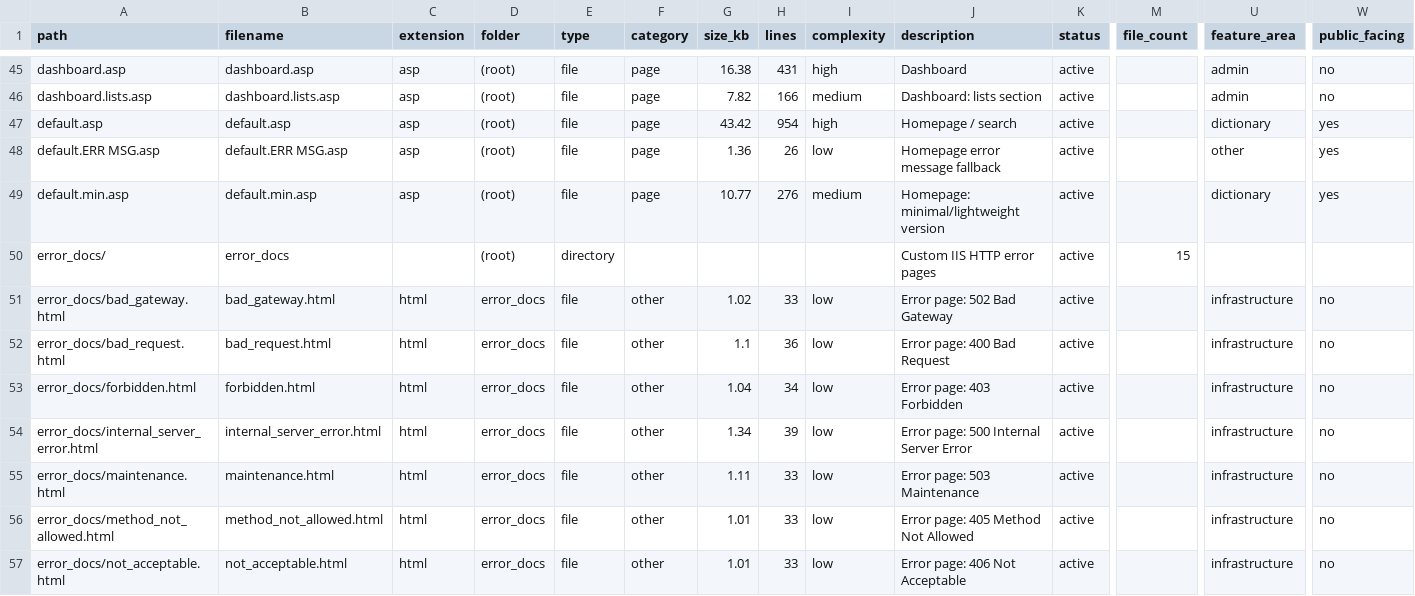
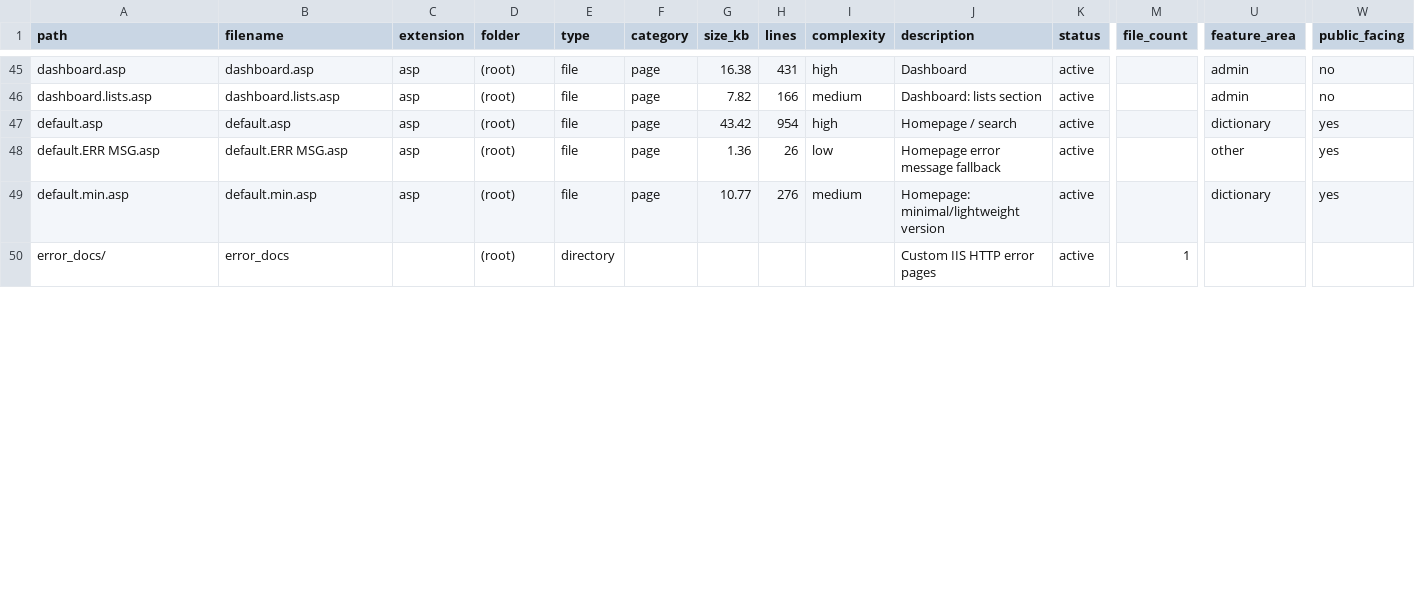
Before and after one commit to madrasafree/spoken-arabic-dictionary, a CSV file: docs/file-inventory.csv, drawn as a sheet; only a part is shown, gaps mark what is left out; rows hold the shown columns only; the diff covers the shown part only; the diff names each change by its address in the sheet, - before the commit and + after, or states it on an @@ line.

```diff
--- a/docs/file-inventory.csv
+++ b/docs/file-inventory.csv
-M50 (file_count): 15
+M50 (file_count): 1
-row 51: error_docs/bad_gateway.html | bad_gateway.html | html | error_docs | file | other | 1.02 | 33 | low | Error page: 502 Bad Gateway | active |  | infrastructure | no
-row 52: error_docs/bad_request.html | bad_request.html | html | error_docs | file | other | 1.1 | 36 | low | Error page: 400 Bad Request | active |  | infrastructure | no
-row 53: error_docs/forbidden.html | forbidden.html | html | error_docs | file | other | 1.04 | 34 | low | Error page: 403 Forbidden | active |  | infrastructure | no
-row 54: error_docs/internal_server_error.html | internal_server_error.html | html | error_docs | file | other | 1.34 | 39 | low | Error page: 500 Internal Server Error | active |  | infrastructure | no
-row 55: error_docs/maintenance.html | maintenance.html | html | error_docs | file | other | 1.11 | 33 | low | Error page: 503 Maintenance | active |  | infrastructure | no
-row 56: error_docs/method_not_allowed.html | method_not_allowed.html | html | error_docs | file | other | 1.01 | 33 | low | Error page: 405 Method Not Allowed | active |  | infrastructure | no
-row 57: error_docs/not_acceptable.html | not_acceptable.html | html | error_docs | file | other | 1.01 | 33 | low | Error page: 406 Not Acceptable | active |  | infrastructure | no
```
Also changed, not shown: 7 removed rows and 7 edited cells elsewhere in this file, 15 other files.
